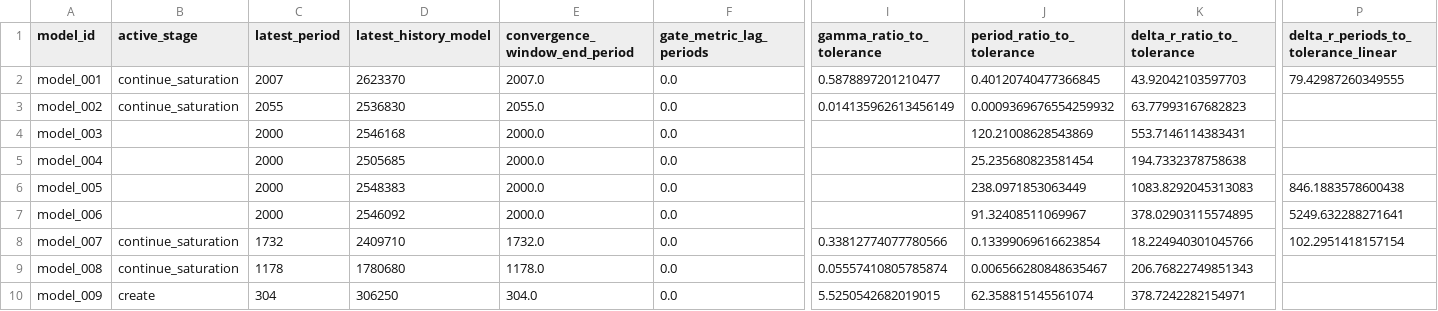
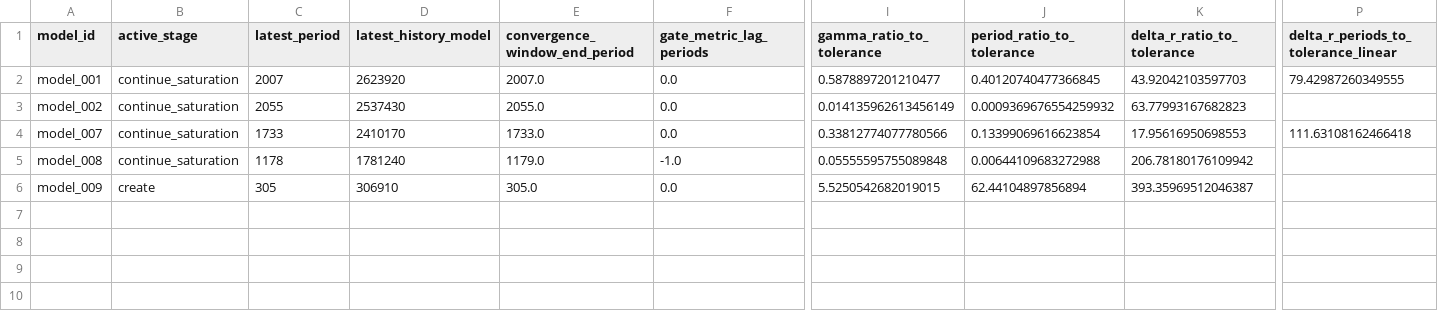
Before and after one commit to earlbellinger/kappa, a CSV file: site/metadata/convergence_gate_audit.csv, drawn as a sheet; only a part is shown, gaps mark what is left out; removed rows and columns are numbered as before the commit, all else as after; rows hold the shown columns only; the diff names each change by its address in the sheet, - before the commit and + after, or states it on an @@ line.

Commit message:
Refresh live convergence diagnostics

```diff
--- a/site/metadata/convergence_gate_audit.csv
+++ b/site/metadata/convergence_gate_audit.csv
-D2 (latest_history_model): 2623370
+D2 (latest_history_model): 2623920
-D3 (latest_history_model): 2536830
+D3 (latest_history_model): 2537430
-row 4: model_003 |  | 2000 | 2546168 | 2000.0 | 0.0 |  | 120.21008628543869 | 553.7146114383431
-row 5: model_004 |  | 2000 | 2505685 | 2000.0 | 0.0 |  | 25.235680823581454 | 194.7332378758638
-row 6: model_005 |  | 2000 | 2548383 | 2000.0 | 0.0 |  | 238.0971853063449 | 1083.8292045313083 | 846.1883578600438
-row 7: model_006 |  | 2000 | 2546092 | 2000.0 | 0.0 |  | 91.32408511069967 | 378.02903115574895 | 5249.632288271641
-C4 (latest_period): 1732
+C4 (latest_period): 1733
-D4 (latest_history_model): 2409710
+D4 (latest_history_model): 2410170
-E4 (convergence_window_end_period): 1732.0
+E4 (convergence_window_end_period): 1733.0
-K4 (delta_r_ratio_to_tolerance): 18.224940301045766
+K4 (delta_r_ratio_to_tolerance): 17.95616950698553
-P4: 102.2951418157154
+P4: 111.63108162466418
-D5 (latest_history_model): 1780680
+D5 (latest_history_model): 1781240
-E5 (convergence_window_end_period): 1178.0
+E5 (convergence_window_end_period): 1179.0
-F5 (gate_metric_lag_periods): 0.0
+F5 (gate_metric_lag_periods): -1.0
-I5 (gamma_ratio_to_tolerance): 0.05557410805785874
+I5 (gamma_ratio_to_tolerance): 0.05555595755089848
-J5 (period_ratio_to_tolerance): 0.006566280848635467
+J5 (period_ratio_to_tolerance): 0.00644109683272988
-K5 (delta_r_ratio_to_tolerance): 206.76822749851343
+K5 (delta_r_ratio_to_tolerance): 206.78180176109942
-C6 (latest_period): 304
+C6 (latest_period): 305
-D6 (latest_history_model): 306250
+D6 (latest_history_model): 306910
-E6 (convergence_window_end_period): 304.0
+E6 (convergence_window_end_period): 305.0
-J6 (period_ratio_to_tolerance): 62.358815145561074
+J6 (period_ratio_to_tolerance): 62.44104897856894
-K6 (delta_r_ratio_to_tolerance): 378.7242282154971
+K6 (delta_r_ratio_to_tolerance): 393.35969512046387
```
Also changed, not shown: site/metadata/analysis_completion_status.csv, site/metadata/convergence_forecast_last100.csv, 33 other files.
